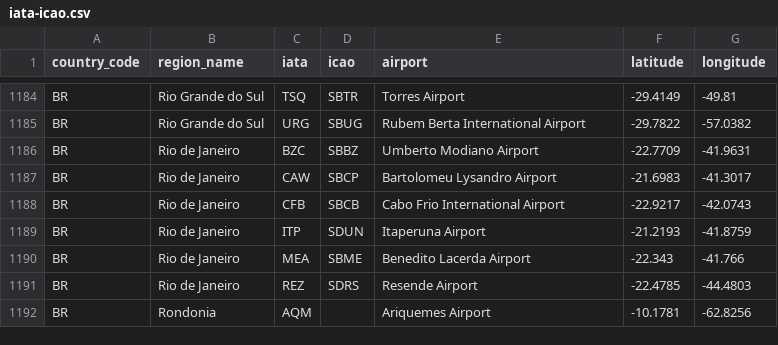
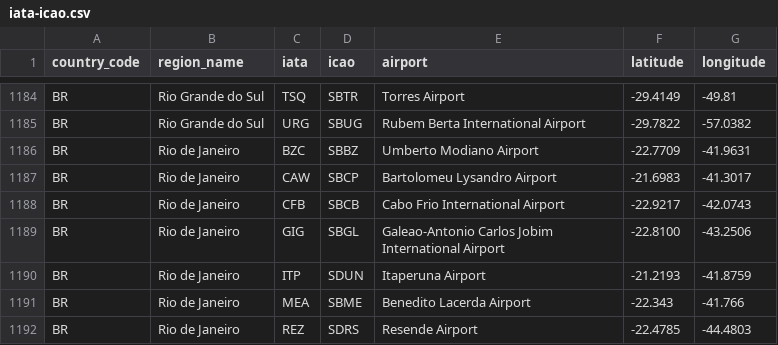
Before and after one commit to ip2location/ip2location-iata-icao, a CSV file: iata-icao.csv, drawn as a sheet; only a part is shown, gaps mark what is left out; the shorter side is filled out with more unchanged rows; the diff names each change by its address in the sheet, - before the commit and + after, or states it on an @@ line.

Commit message:
Adding GIG airport

```diff
--- a/iata-icao.csv
+++ b/iata-icao.csv
+row 1189: BR | Rio de Janeiro | GIG | SBGL | Galeao-Antonio Carlos Jobim International Airport | -22.8100 | -43.2506
```
